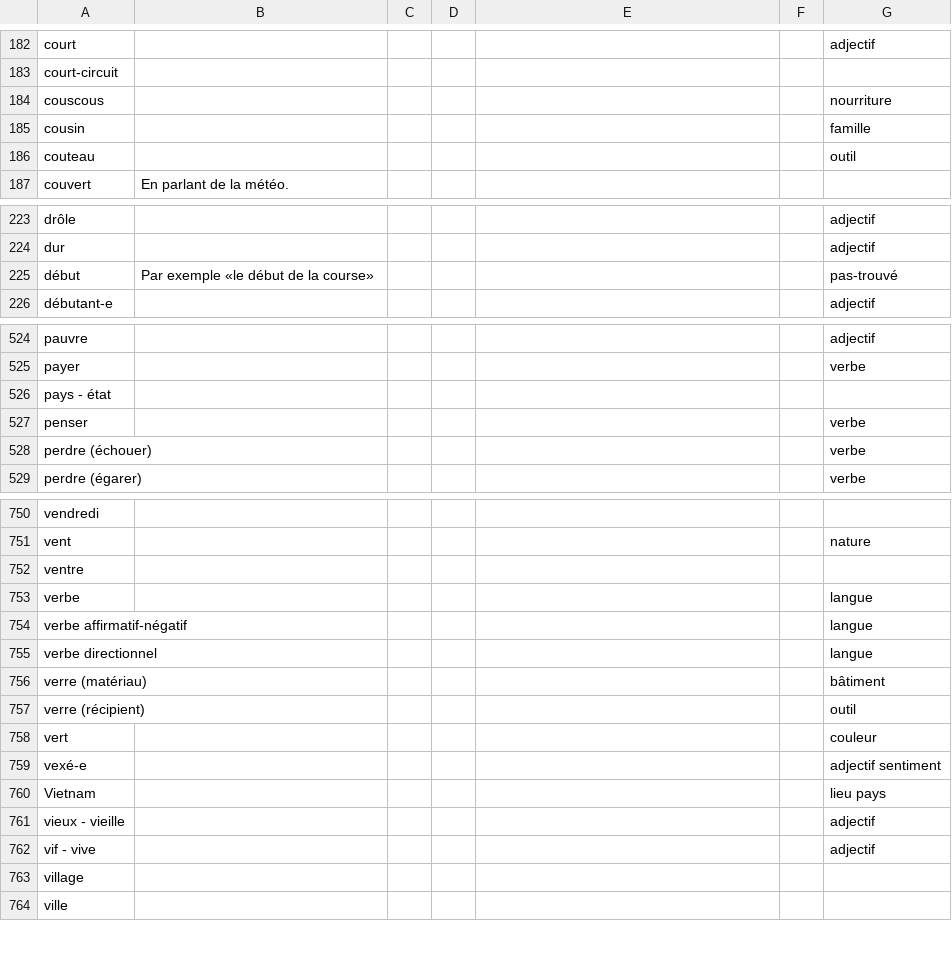
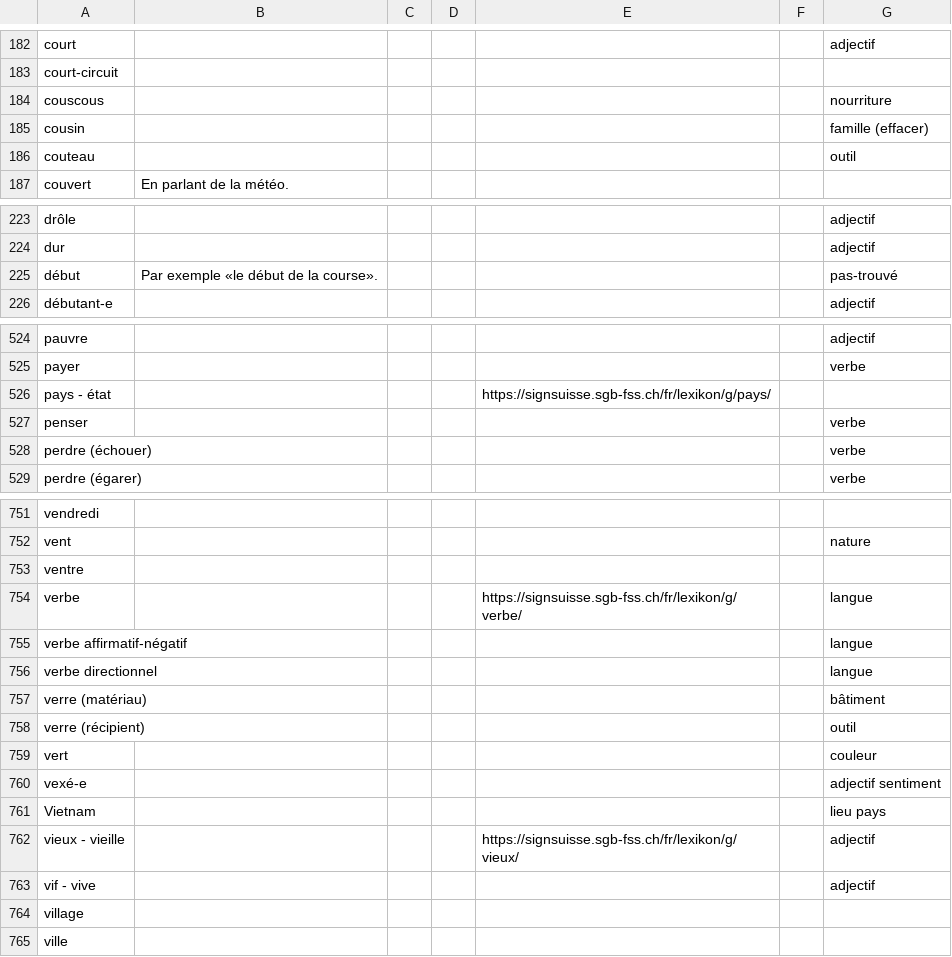
Before and after one commit to vichango/ressources-lsf, a CSV file: listes/LSF-1.csv, drawn as a sheet; only a part is shown, gaps mark what is left out; the diff covers the shown part only.

```diff
--- a/listes/LSF-1.csv
+++ b/listes/LSF-1.csv
@@ -184,3 +184,3 @@ court-circuit,,,,,,
 couscous,,,,,,nourriture
-cousin,,,,,,famille
+cousin,,,,,,famille (effacer)
 couteau,,,,,,outil
@@ -224,3 +224,3 @@ drôle,,,,,,adjectif
 dur,,,,,,adjectif
-début,Par exemple «le début de la course»,,,,,pas-trouvé
+début,Par exemple «le début de la course».,,,,,pas-trouvé
 débutant-e,,,,,,adjectif
@@ -525,3 +525,3 @@ pauvre,,,,,,adjectif
 payer,,,,,,verbe
-pays - état,,,,,,
+pays - état,,,,https://signsuisse.sgb-fss.ch/fr/lexikon/g/pays/,,
 penser,,,,,,verbe
@@ -752,3 +753,3 @@ vent,,,,,,nature
 ventre,,,,,,
-verbe,,,,,,langue
+verbe,,,,https://signsuisse.sgb-fss.ch/fr/lexikon/g/verbe/,,langue
 verbe affirmatif-négatif,,,,,,langue
@@ -760,3 +761,3 @@ vexé-e,,,,,,adjectif sentiment
 Vietnam,,,,,,lieu pays
-vieux - vieille,,,,,,adjectif
+vieux - vieille,,,,https://signsuisse.sgb-fss.ch/fr/lexikon/g/vieux/,,adjectif
 vif - vive,,,,,,adjectif
```
Also changed, not shown: 1 added row and 8 edited cells elsewhere in this file, listes/LSF-2.csv, 6 other files.
